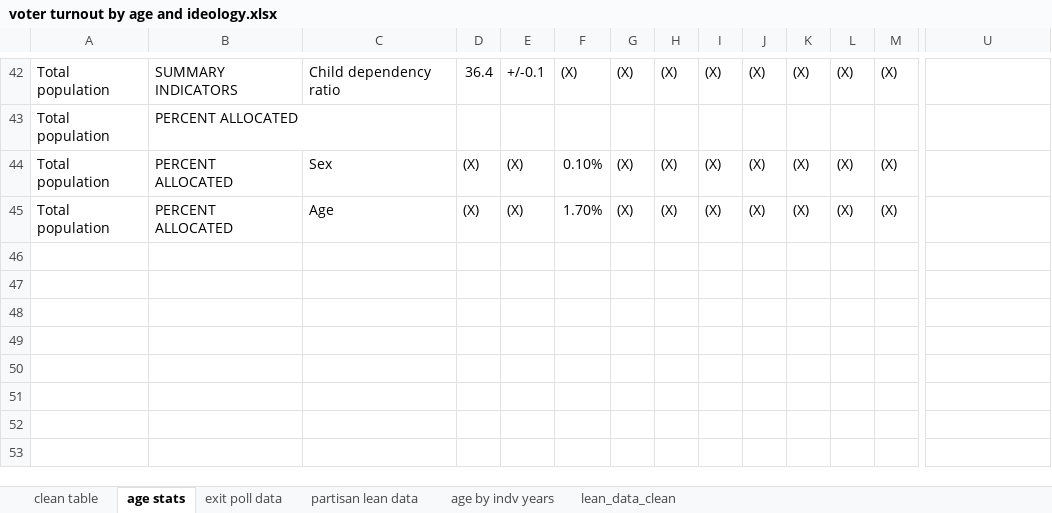
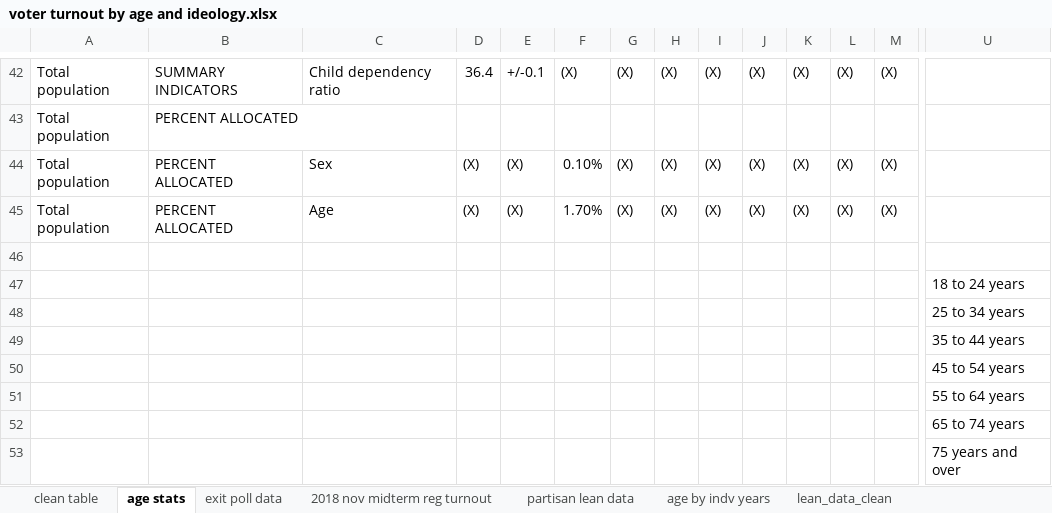
Before and after one commit to tgwhite/Public_Policy, an Excel workbook: Projects/Voter Turnout Analysis/data/voter turnout by age and ideology.xlsx, sheet age stats, drawn as a sheet; only a part is shown, gaps mark what is left out; values as stored, in another font and other column widths than the file's, no borders; rows hold the shown columns only; the diff names each change by its address in the sheet, - before the commit and + after, or states it on an @@ line.

Commit message:
adding 2018 midterm data, new output

```diff
--- a/Projects/Voter Turnout Analysis/data/voter turnout by age and ideology.xlsx (sheet age stats)
+++ b/Projects/Voter Turnout Analysis/data/voter turnout by age and ideology.xlsx (sheet age stats)
+sheet tab: 2018 nov midterm reg turnout
+row 46: (empty)
+row 47:  |  |  |  |  |  |  |  |  |  |  |  |  | 18 to 24 years
+row 48:  |  |  |  |  |  |  |  |  |  |  |  |  | 25 to 34 years
+row 49:  |  |  |  |  |  |  |  |  |  |  |  |  | 35 to 44 years
+row 50:  |  |  |  |  |  |  |  |  |  |  |  |  | 45 to 54 years
+row 51:  |  |  |  |  |  |  |  |  |  |  |  |  | 55 to 64 years
+row 52:  |  |  |  |  |  |  |  |  |  |  |  |  | 65 to 74 years
+row 53:  |  |  |  |  |  |  |  |  |  |  |  |  | 75 years and over
```
Also changed, not shown: 7 other files.
